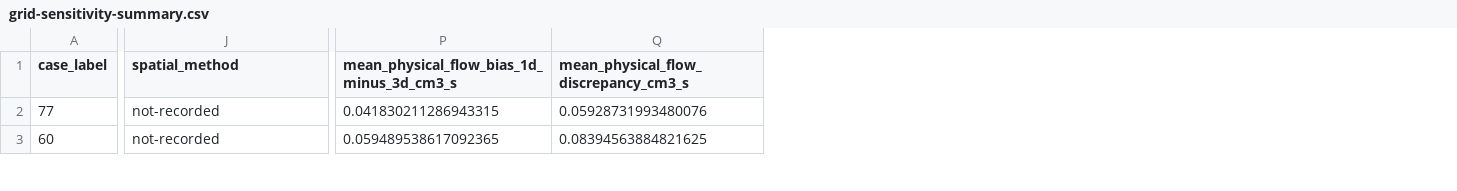
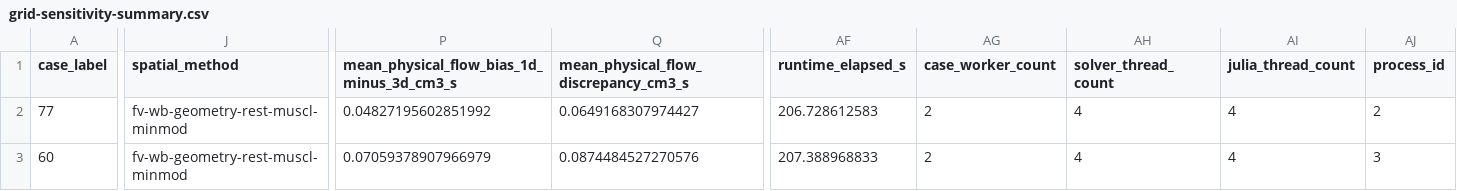
Before and after one commit to danphenderson/masters-report, a CSV file: report/assets/data/stenosis-comparison/grid-sensitivity-summary.csv, drawn as a sheet; only a part is shown, gaps mark what is left out; the diff covers the shown part only; the diff names each change by its address in the sheet, - before the commit and + after, or states it on an @@ line.

```diff
--- a/report/assets/data/stenosis-comparison/grid-sensitivity-summary.csv
+++ b/report/assets/data/stenosis-comparison/grid-sensitivity-summary.csv
+column AF (runtime_elapsed_s), rows 2-3: 206.728612583 | 207.388968833
+column AG (case_worker_count), rows 2-3: 2 | 2
+column AH (solver_thread_count), rows 2-3: 4 | 4
+column AI (julia_thread_count), rows 2-3: 4 | 4
+column AJ (process_id), rows 2-3: 2 | 3
-J2:J3 (spatial_method): not-recorded
+J2:J3 (spatial_method): fv-wb-geometry-rest-muscl-minmod
-P2: 0.041830211286943315
+P2: 0.04827195602851992
-Q2: 0.05928731993480076
+Q2: 0.0649168307974427
-P3: 0.059489538617092365
+P3: 0.07059378907966979
-Q3: 0.08394563884821625
+Q3: 0.0874484527270576
```
Also changed, not shown: 127 edited cells elsewhere in this file, report/assets/tables/verification/rest_state_drift.csv, report/assets/tables/verification/rest_state_residual_components.csv, 6 other files.
